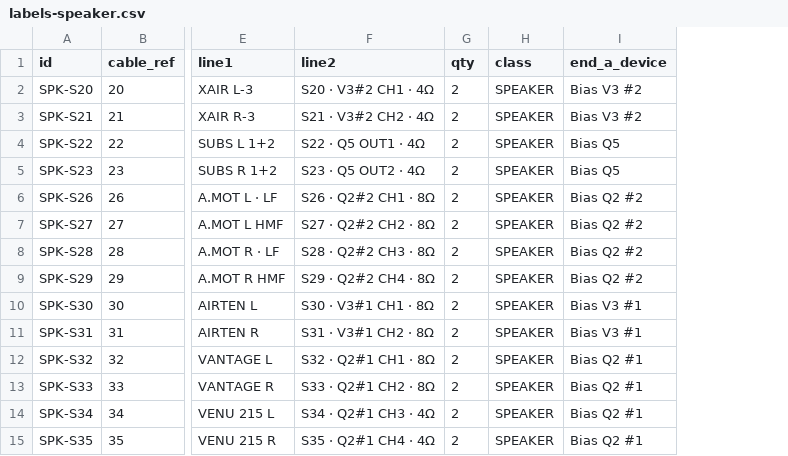
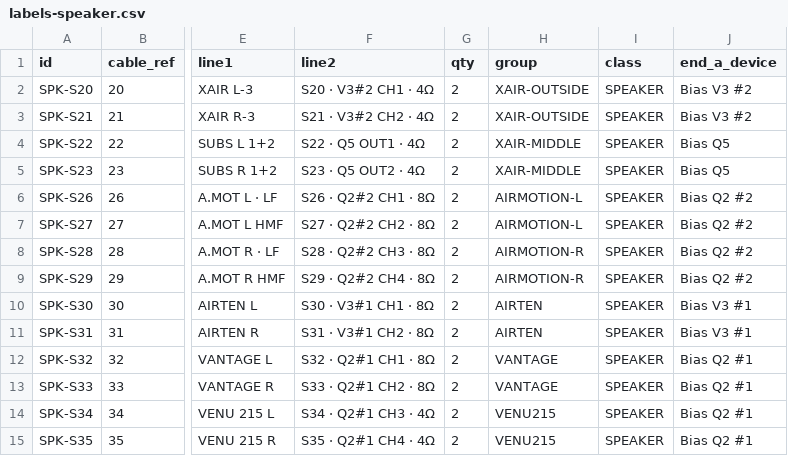
Before and after one commit to thisis-romar/nomad-toronto-av, a CSV file: 07-tech-pack/labeling/labels-speaker.csv, drawn as a sheet; only a part is shown, gaps mark what is left out; the diff names each change by its address in the sheet, - before the commit and + after, or states it on an @@ line.

```diff
--- a/07-tech-pack/labeling/labels-speaker.csv
+++ b/07-tech-pack/labeling/labels-speaker.csv
+column H (group), rows 2-15: XAIR-OUTSIDE | XAIR-OUTSIDE | XAIR-MIDDLE | XAIR-MIDDLE | AIRMOTION-L | AIRMOTION-L | AIRMOTION-R | AIRMOTION-R | AIRTEN | AIRTEN | VANTAGE | VANTAGE | VENU215 | VENU215
```
Also changed, not shown: 07-tech-pack/labeling/labels-audio.csv, 07-tech-pack/labeling/labels-network.csv, 7 other files.
